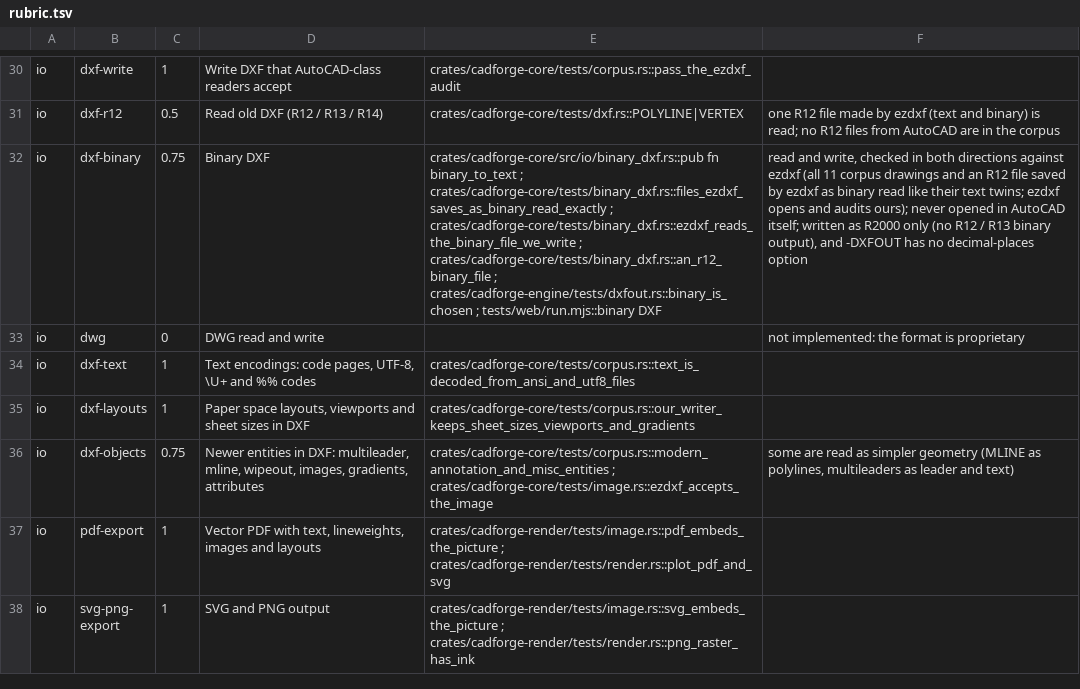
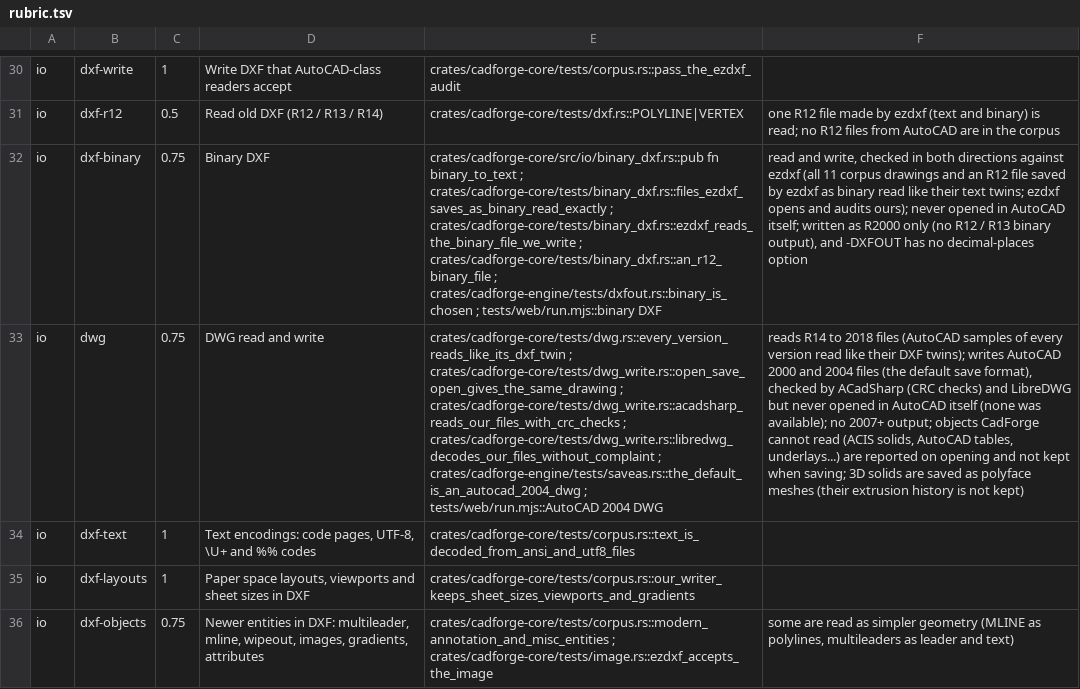
Before and after one commit to Naitikparekh/Cad-forged, a TSV file: tools/benchmark/rubric.tsv, drawn as a sheet; only a part is shown, gaps mark what is left out; the shorter side is filled out with more unchanged rows; the diff names each change by its address in the sheet, - before the commit and + after, or states it on an @@ line.

```diff
--- a/tools/benchmark/rubric.tsv
+++ b/tools/benchmark/rubric.tsv
-C33: 0
+C33: 0.75
-E33: (empty)
+E33: crates/cadforge-core/tests/dwg.rs::every_version_reads_like_its_dxf_twin ; crates/cadforge-core/tests/dwg_write.rs::open_save_open_gives_the_same_drawing ; crates/cadforge-core/tests/dwg_write.rs::acadsharp_reads_our_files_with_crc_checks ; crates/cadforge-core/tests/dwg_write.rs::libredwg_decodes_our_files_without_complaint ; crates/cadforge-engine/tests/saveas.rs::the_default_is_an_autocad_2004_dwg ; tests/web/run.mjs::AutoCAD 2004 DWG
-F33: not implemented: the format is proprietary
+F33: reads R14 to 2018 files (AutoCAD samples of every version read like their DXF twins); writes AutoCAD 2000 and 2004 files (the default save format), checked by ACadSharp (CRC checks) and LibreDWG but never opened in AutoCAD itself (none was available); no 2007+ output; objects CadForge cannot read (ACIS solids, AutoCAD tables, underlays...) are reported on opening and not kept when saving; 3D solids are saved as polyface meshes (their extrusion history is not kept)
```
Also changed, not shown: 6 other files.
